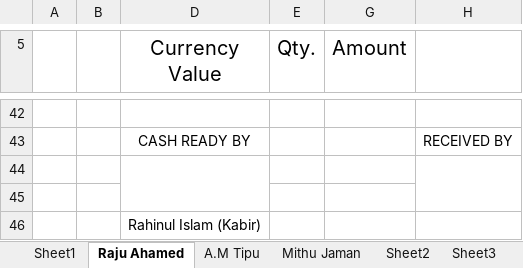
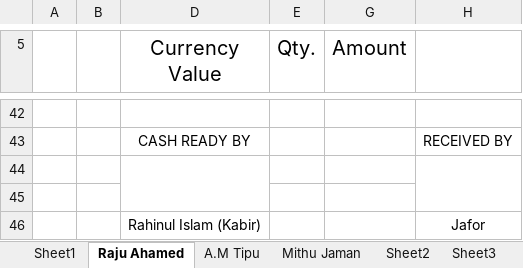
Before and after one commit to rahinul/Mugdho-Corporation, an Excel workbook: Others/Cash A.xlsx, sheet Raju Ahamed, drawn as a sheet; only a part is shown, gaps mark what is left out; values as stored, in another font and other column widths than the file's, no borders; charts and pictures not drawn; the diff covers the shown part only; the diff names each change by its address in the sheet, - before the commit and + after, or states it on an @@ line.

```diff
--- a/Others/Cash A.xlsx (sheet Raju Ahamed)
+++ b/Others/Cash A.xlsx (sheet Raju Ahamed)
-H46: (empty)
+H46: Jafor
```
Also changed, not shown: 6 added rows, 6 removed rows and 5 edited cells elsewhere in this sheet, Others/Allocation Sheet 2.xlsx, 6 other files.
